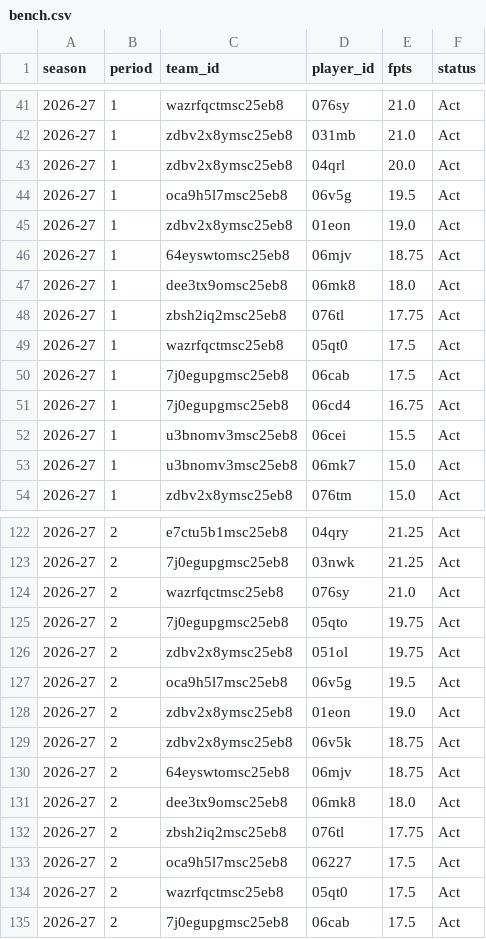
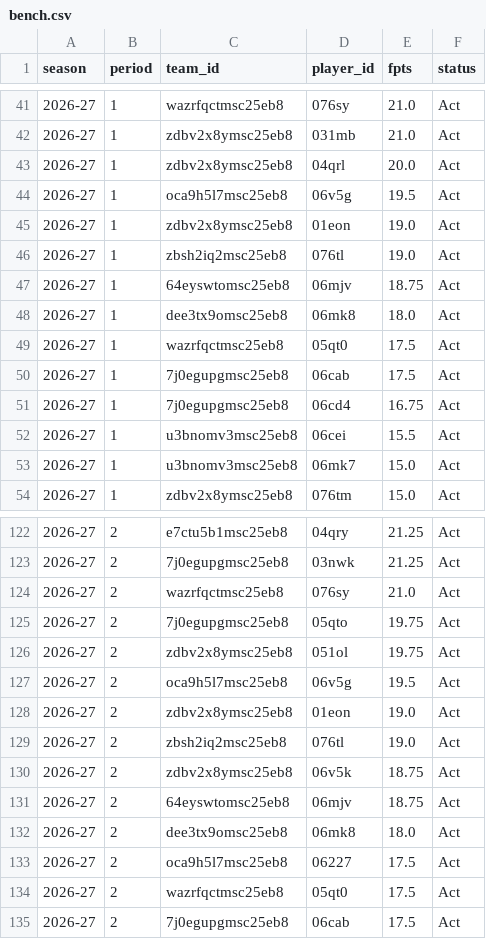
Before and after one commit to salty-api/fantrax-dashboard, a CSV file: data/bench.csv, drawn as a sheet; only a part is shown, gaps mark what is left out.

```diff
--- a/data/bench.csv
+++ b/data/bench.csv
@@ -45,5 +45,5 @@ season,period,team_id,player_id,fpts,status
 2026-27,1,zdbv2x8ymsc25eb8,01eon,19.0,Act
+2026-27,1,zbsh2iq2msc25eb8,076tl,19.0,Act
 2026-27,1,64eyswtomsc25eb8,06mjv,18.75,Act
 2026-27,1,dee3tx9omsc25eb8,06mk8,18.0,Act
-2026-27,1,zbsh2iq2msc25eb8,076tl,17.75,Act
 2026-27,1,wazrfqctmsc25eb8,05qt0,17.5,Act
@@ -128,2 +128,3 @@ season,period,team_id,player_id,fpts,status
 2026-27,2,zdbv2x8ymsc25eb8,01eon,19.0,Act
+2026-27,2,zbsh2iq2msc25eb8,076tl,19.0,Act
 2026-27,2,zdbv2x8ymsc25eb8,06v5k,18.75,Act
@@ -131,3 +132,2 @@ season,period,team_id,player_id,fpts,status
 2026-27,2,dee3tx9omsc25eb8,06mk8,18.0,Act
-2026-27,2,zbsh2iq2msc25eb8,076tl,17.75,Act
 2026-27,2,oca9h5l7msc25eb8,06227,17.5,Act
```
Also changed, not shown: data/player_games.csv, data/proj_players.csv, 30 other files.
